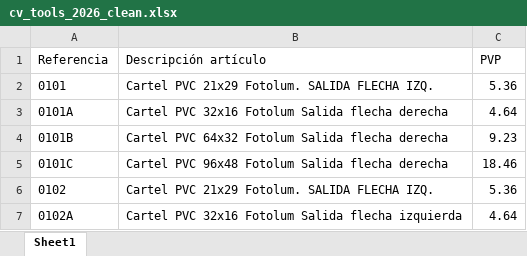
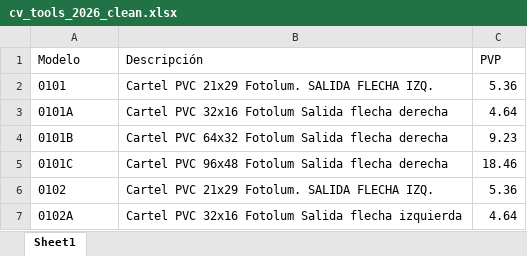
Before and after one commit to bravojuandb/tool-price-finder, an Excel workbook: clean_data/cv_tools_2026_clean.xlsx, sheet Sheet1, drawn as a sheet; only a part is shown; values as stored, in another font and other column widths than the file's, no borders; removed rows and columns are numbered as before the commit, all else as after; the diff names each change by its address in the sheet, - before the commit and + after, or states it on an @@ line.

Commit message:
fix: add dataset with right column names

```diff
--- a/clean_data/cv_tools_2026_clean.xlsx (sheet Sheet1)
+++ b/clean_data/cv_tools_2026_clean.xlsx (sheet Sheet1)
-row 1: Referencia | Descripción artículo | PVP
+row 1: Modelo | Descripción | PVP
```
